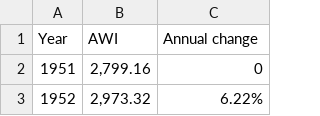
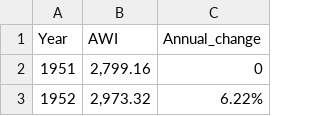
Before and after one commit to taytaka/Poverty_and_Minimum_Wage, a CSV file: Resources/average_wage_indexing_1951-2020.csv, drawn as a sheet; only a part is shown.

Commit message:
update jupyter notebook and file

```diff
--- a/Resources/average_wage_indexing_1951-2020.csv
+++ b/Resources/average_wage_indexing_1951-2020.csv
@@ -1,2 +1,2 @@
-Year,AWI,Annual change
+Year,AWI,Annual_change
 1951,"2,799.16",0
```
